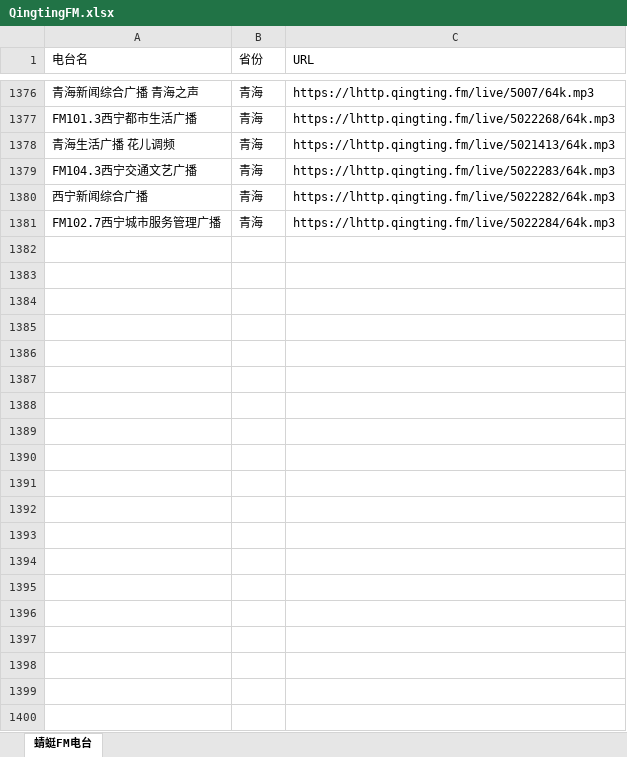
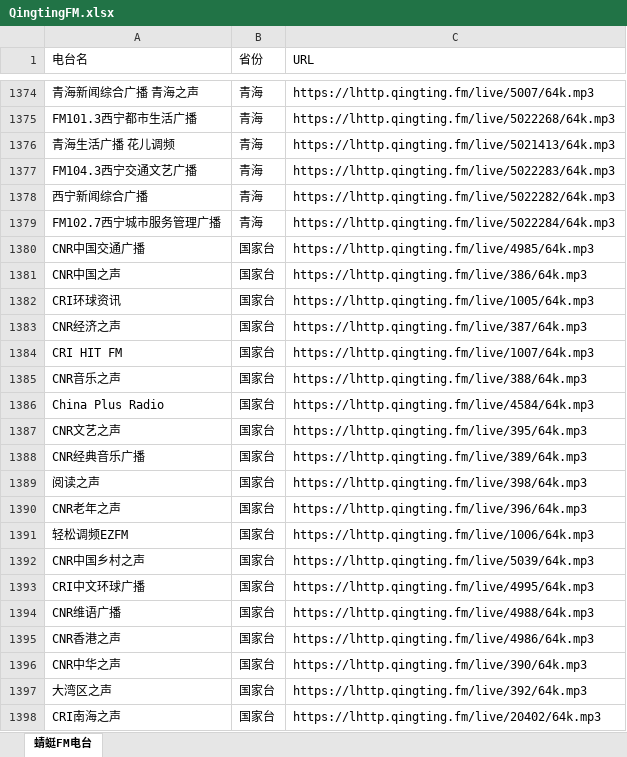
Before and after one commit to csyourui/Qingting_crawler, an Excel workbook: QingtingFM.xlsx, sheet 蜻蜓FM电台, drawn as a sheet; only a part is shown, gaps mark what is left out; values as stored, in another font and other column widths than the file's, no borders; the diff covers the shown part only; the diff names each change by its address in the sheet, - before the commit and + after, or states it on an @@ line.

```diff
--- a/QingtingFM.xlsx (sheet 蜻蜓FM电台)
+++ b/QingtingFM.xlsx (sheet 蜻蜓FM电台)
+row 1380: CNR中国交通广播 | 国家台 | https://lhttp.qingting.fm/live/4985/64k.mp3
+row 1381: CNR中国之声 | 国家台 | https://lhttp.qingting.fm/live/386/64k.mp3
+row 1382: CRI环球资讯 | 国家台 | https://lhttp.qingting.fm/live/1005/64k.mp3
+row 1383: CNR经济之声 | 国家台 | https://lhttp.qingting.fm/live/387/64k.mp3
+row 1384: CRI HIT FM | 国家台 | https://lhttp.qingting.fm/live/1007/64k.mp3
+row 1385: CNR音乐之声 | 国家台 | https://lhttp.qingting.fm/live/388/64k.mp3
+row 1386: China Plus Radio | 国家台 | https://lhttp.qingting.fm/live/4584/64k.mp3
+row 1387: CNR文艺之声 | 国家台 | https://lhttp.qingting.fm/live/395/64k.mp3
+row 1388: CNR经典音乐广播 | 国家台 | https://lhttp.qingting.fm/live/389/64k.mp3
+row 1389: 阅读之声 | 国家台 | https://lhttp.qingting.fm/live/398/64k.mp3
+row 1390: CNR老年之声 | 国家台 | https://lhttp.qingting.fm/live/396/64k.mp3
+row 1391: 轻松调频EZFM | 国家台 | https://lhttp.qingting.fm/live/1006/64k.mp3
+row 1392: CNR中国乡村之声 | 国家台 | https://lhttp.qingting.fm/live/5039/64k.mp3
+row 1393: CRI中文环球广播 | 国家台 | https://lhttp.qingting.fm/live/4995/64k.mp3
+row 1394: CNR维语广播 | 国家台 | https://lhttp.qingting.fm/live/4988/64k.mp3
+row 1395: CNR香港之声 | 国家台 | https://lhttp.qingting.fm/live/4986/64k.mp3
+row 1396: CNR中华之声 | 国家台 | https://lhttp.qingting.fm/live/390/64k.mp3
+row 1397: 大湾区之声 | 国家台 | https://lhttp.qingting.fm/live/392/64k.mp3
+row 1398: CRI南海之声 | 国家台 | https://lhttp.qingting.fm/live/20402/64k.mp3
```
Also changed, not shown: 56 added rows, 5 removed rows, 142 moved rows and 3 edited cells elsewhere in this sheet, 3 other files.
